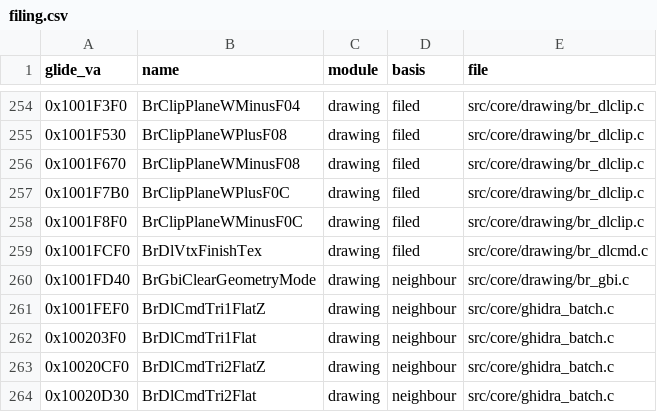
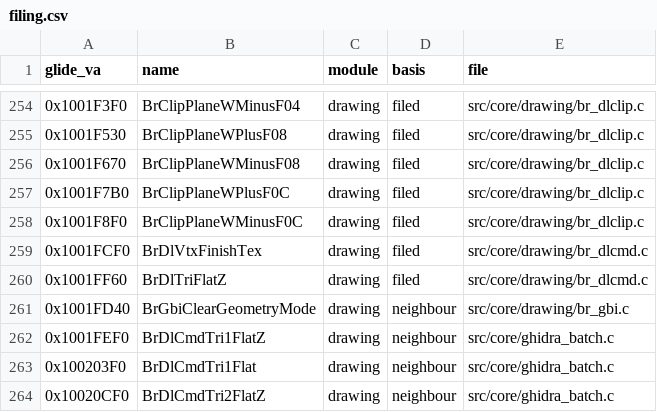
Before and after one commit to jeff-strutb/brally, a CSV file: config/filing.csv, drawn as a sheet; only a part is shown, gaps mark what is left out; the shorter side is filled out with more unchanged rows.

Commit message:
0x1001FF60 BrDlTriFlatZ byte-exact: one oow load, __stdcall draw thunk, outcode declaration order
Three source facts closed the 34-byte residue.  The flat finish macro read
V(i).oow once per TMU store through a pointer, so VC5 reloaded it (it
cannot prove the pointer store does not alias the indexed global); the
original loads it once into a dword temp.  0x100729EA is the glide2x
grDrawTriangle import thunk and Glide is __stdcall -- the cdecl extern
emitted an add esp,0xc the original does not have.  And the accumulator
of the outcode &/| chains follows the locals' DECLARATION order: oc2,
oc1, oc0 (the order the arguments are read) copies oc0 and tests oc2 as
the original does; re-associating the & is inert.  Recorded in
filing.csv.

```diff
--- a/config/filing.csv
+++ b/config/filing.csv
@@ -259,2 +259,3 @@ glide_va,name,module,basis,file
 0x1001FCF0,BrDlVtxFinishTex,drawing,filed,src/core/drawing/br_dlcmd.c
+0x1001FF60,BrDlTriFlatZ,drawing,filed,src/core/drawing/br_dlcmd.c
 0x1001FD40,BrGbiClearGeometryMode,drawing,neighbour,src/core/drawing/br_gbi.c
```
Also changed, not shown: 1 other file.
